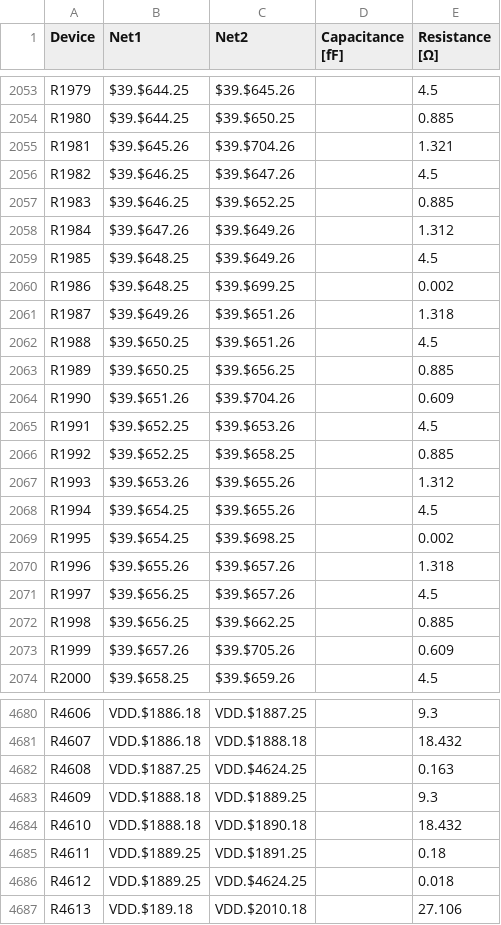
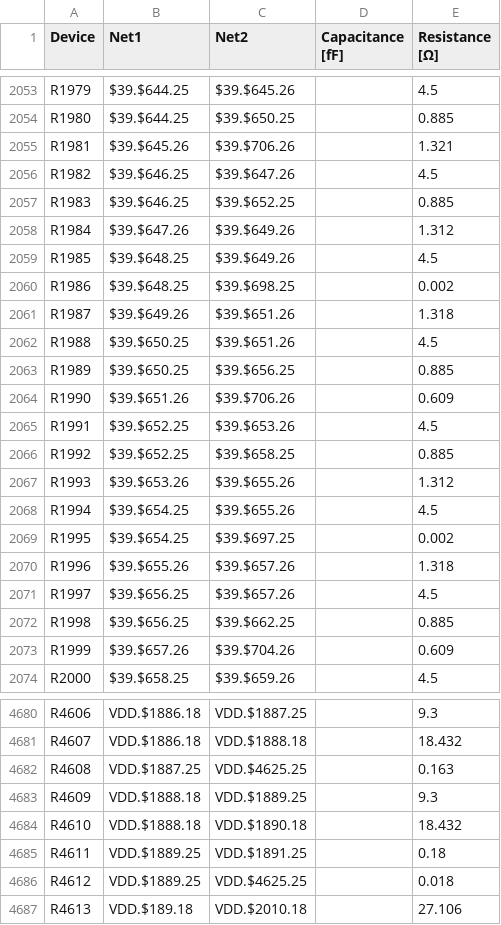
Before and after one commit to ZasadniAntoni/Praktyka_2026_P014, a CSV file: designs_backup/designs/lab2/klayout/output/DAC_CORE_5bit__DAC_CORE_5bit/DAC_CORE_5bit_k25d_pex_netlist.csv, drawn as a sheet; only a part is shown, gaps mark what is left out; the diff covers the shown part only.

```diff
--- a/designs_backup/designs/lab2/klayout/output/DAC_CORE_5bit__DAC_CORE_5bit/DAC_CORE_5bit_k25d_pex_netlist.csv
+++ b/designs_backup/designs/lab2/klayout/output/DAC_CORE_5bit__DAC_CORE_5bit/DAC_CORE_5bit_k25d_pex_netlist.csv
@@ -2054,3 +2054,3 @@ R1979;$39.$644.25;$39.$645.26;;4.5
 R1980;$39.$644.25;$39.$650.25;;0.885
-R1981;$39.$645.26;$39.$704.26;;1.321
+R1981;$39.$645.26;$39.$706.26;;1.321
 R1982;$39.$646.25;$39.$647.26;;4.5
@@ -2059,3 +2059,3 @@ R1984;$39.$647.26;$39.$649.26;;1.312
 R1985;$39.$648.25;$39.$649.26;;4.5
-R1986;$39.$648.25;$39.$699.25;;0.002
+R1986;$39.$648.25;$39.$698.25;;0.002
 R1987;$39.$649.26;$39.$651.26;;1.318
@@ -2063,3 +2063,3 @@ R1988;$39.$650.25;$39.$651.26;;4.5
 R1989;$39.$650.25;$39.$656.25;;0.885
-R1990;$39.$651.26;$39.$704.26;;0.609
+R1990;$39.$651.26;$39.$706.26;;0.609
 R1991;$39.$652.25;$39.$653.26;;4.5
@@ -2068,3 +2068,3 @@ R1993;$39.$653.26;$39.$655.26;;1.312
 R1994;$39.$654.25;$39.$655.26;;4.5
-R1995;$39.$654.25;$39.$698.25;;0.002
+R1995;$39.$654.25;$39.$697.25;;0.002
 R1996;$39.$655.26;$39.$657.26;;1.318
@@ -2072,3 +2072,3 @@ R1997;$39.$656.25;$39.$657.26;;4.5
 R1998;$39.$656.25;$39.$662.25;;0.885
-R1999;$39.$657.26;$39.$705.26;;0.609
+R1999;$39.$657.26;$39.$704.26;;0.609
 R2000;$39.$658.25;$39.$659.26;;4.5
@@ -4681,3 +4681,3 @@ R4606;VDD.$1886.18;VDD.$1887.25;;9.3
 R4607;VDD.$1886.18;VDD.$1888.18;;18.432
-R4608;VDD.$1887.25;VDD.$4624.25;;0.163
+R4608;VDD.$1887.25;VDD.$4625.25;;0.163
 R4609;VDD.$1888.18;VDD.$1889.25;;9.3
@@ -4685,3 +4685,3 @@ R4610;VDD.$1888.18;VDD.$1890.18;;18.432
 R4611;VDD.$1889.25;VDD.$1891.25;;0.18
-R4612;VDD.$1889.25;VDD.$4624.25;;0.018
+R4612;VDD.$1889.25;VDD.$4625.25;;0.018
 R4613;VDD.$189.18;VDD.$2010.18;;27.106
```
Also changed, not shown: 147 edited cells elsewhere in this file, 31 other files.
